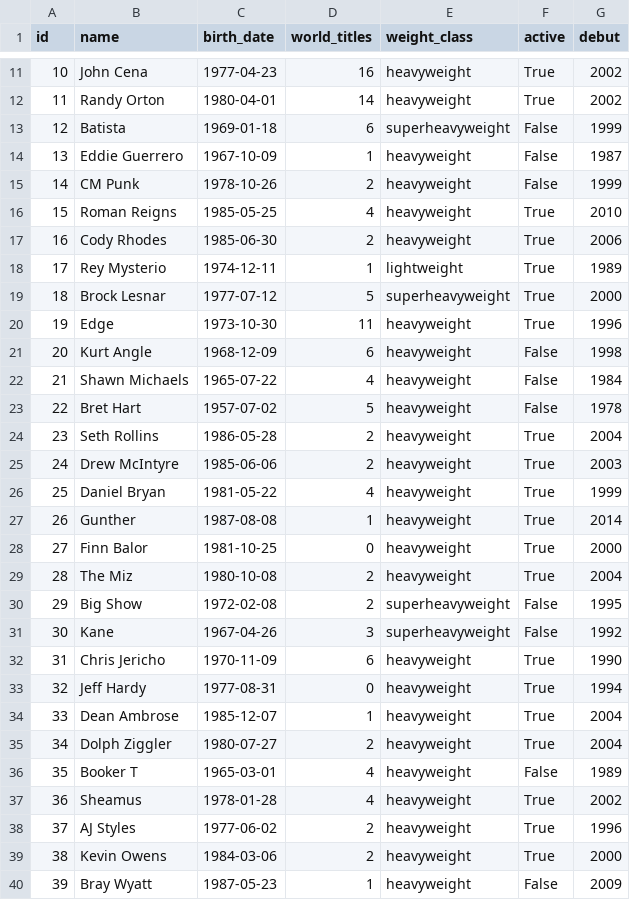
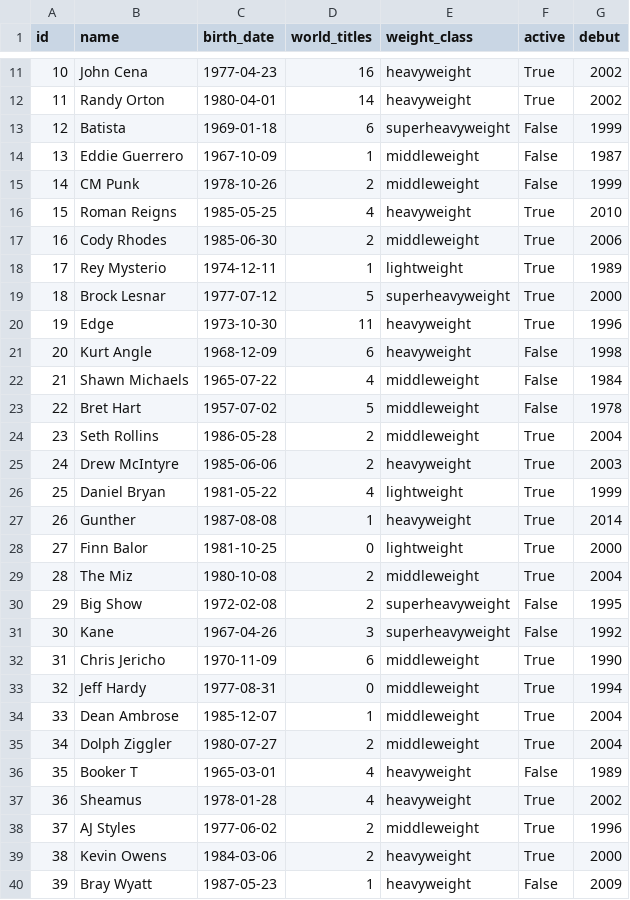
Before and after one commit to Atromight/pro-wrestling, a CSV file: wwe_api/wwe_api/data/tWrestler.csv, drawn as a sheet; only a part is shown, gaps mark what is left out; the diff covers the shown part only.

```diff
--- a/wwe_api/wwe_api/data/tWrestler.csv
+++ b/wwe_api/wwe_api/data/tWrestler.csv
@@ -13,6 +13,6 @@ id,name,birth_date,world_titles,weight_class,active,debut
 12,Batista,1969-01-18,6,superheavyweight,False,1999
-13,Eddie Guerrero,1967-10-09,1,heavyweight,False,1987
-14,CM Punk,1978-10-26,2,heavyweight,False,1999
+13,Eddie Guerrero,1967-10-09,1,middleweight,False,1987
+14,CM Punk,1978-10-26,2,middleweight,False,1999
 15,Roman Reigns,1985-05-25,4,heavyweight,True,2010
-16,Cody Rhodes,1985-06-30,2,heavyweight,True,2006
+16,Cody Rhodes,1985-06-30,2,middleweight,True,2006
 17,Rey Mysterio,1974-12-11,1,lightweight,True,1989
@@ -21,19 +21,19 @@ id,name,birth_date,world_titles,weight_class,active,debut
 20,Kurt Angle,1968-12-09,6,heavyweight,False,1998
-21,Shawn Michaels,1965-07-22,4,heavyweight,False,1984
-22,Bret Hart,1957-07-02,5,heavyweight,False,1978
-23,Seth Rollins,1986-05-28,2,heavyweight,True,2004
+21,Shawn Michaels,1965-07-22,4,middleweight,False,1984
+22,Bret Hart,1957-07-02,5,middleweight,False,1978
+23,Seth Rollins,1986-05-28,2,middleweight,True,2004
 24,Drew McIntyre,1985-06-06,2,heavyweight,True,2003
-25,Daniel Bryan,1981-05-22,4,heavyweight,True,1999
+25,Daniel Bryan,1981-05-22,4,lightweight,True,1999
 26,Gunther,1987-08-08,1,heavyweight,True,2014
-27,Finn Balor,1981-10-25,0,heavyweight,True,2000
-28,The Miz,1980-10-08,2,heavyweight,True,2004
+27,Finn Balor,1981-10-25,0,lightweight,True,2000
+28,The Miz,1980-10-08,2,middleweight,True,2004
 29,Big Show,1972-02-08,2,superheavyweight,False,1995
 30,Kane,1967-04-26,3,superheavyweight,False,1992
-31,Chris Jericho,1970-11-09,6,heavyweight,True,1990
-32,Jeff Hardy,1977-08-31,0,heavyweight,True,1994
-33,Dean Ambrose,1985-12-07,1,heavyweight,True,2004
-34,Dolph Ziggler,1980-07-27,2,heavyweight,True,2004
+31,Chris Jericho,1970-11-09,6,middleweight,True,1990
+32,Jeff Hardy,1977-08-31,0,middleweight,True,1994
+33,Dean Ambrose,1985-12-07,1,middleweight,True,2004
+34,Dolph Ziggler,1980-07-27,2,middleweight,True,2004
 35,Booker T,1965-03-01,4,heavyweight,False,1989
 36,Sheamus,1978-01-28,4,heavyweight,True,2002
-37,AJ Styles,1977-06-02,2,heavyweight,True,1996
+37,AJ Styles,1977-06-02,2,middleweight,True,1996
 38,Kevin Owens,1984-03-06,2,heavyweight,True,2000
```
Also changed, not shown: 2 edited cells elsewhere in this file, 8 other files.
